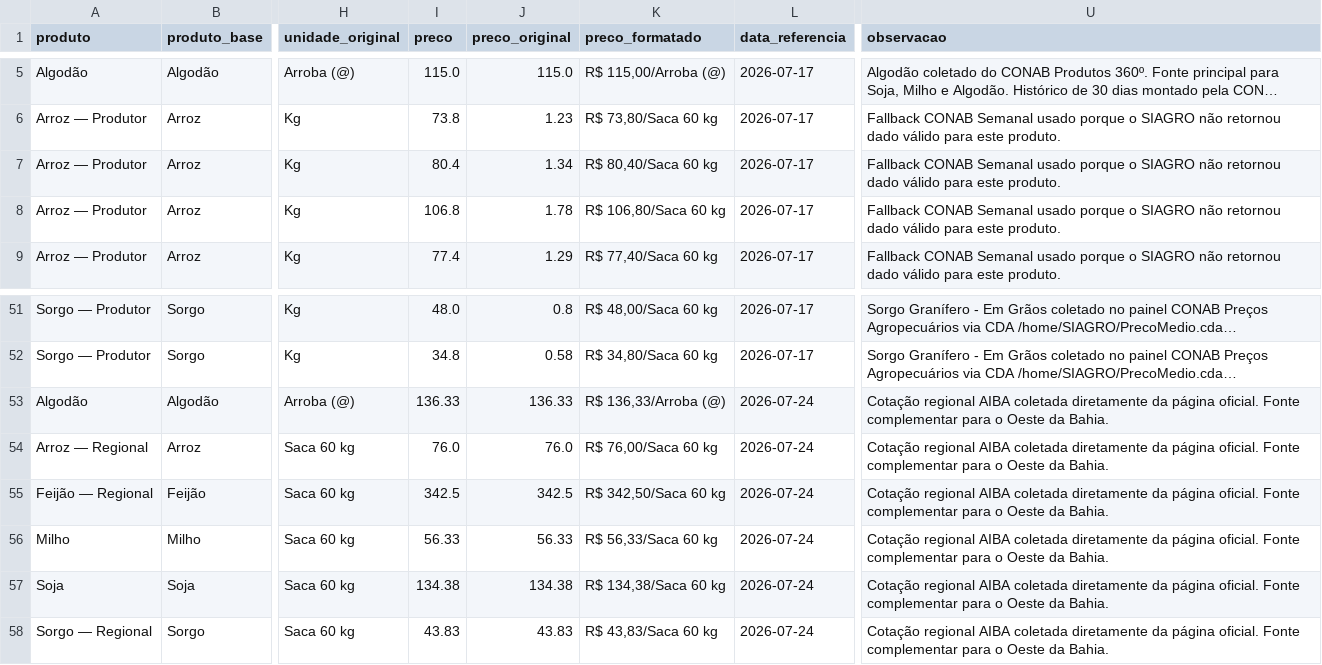
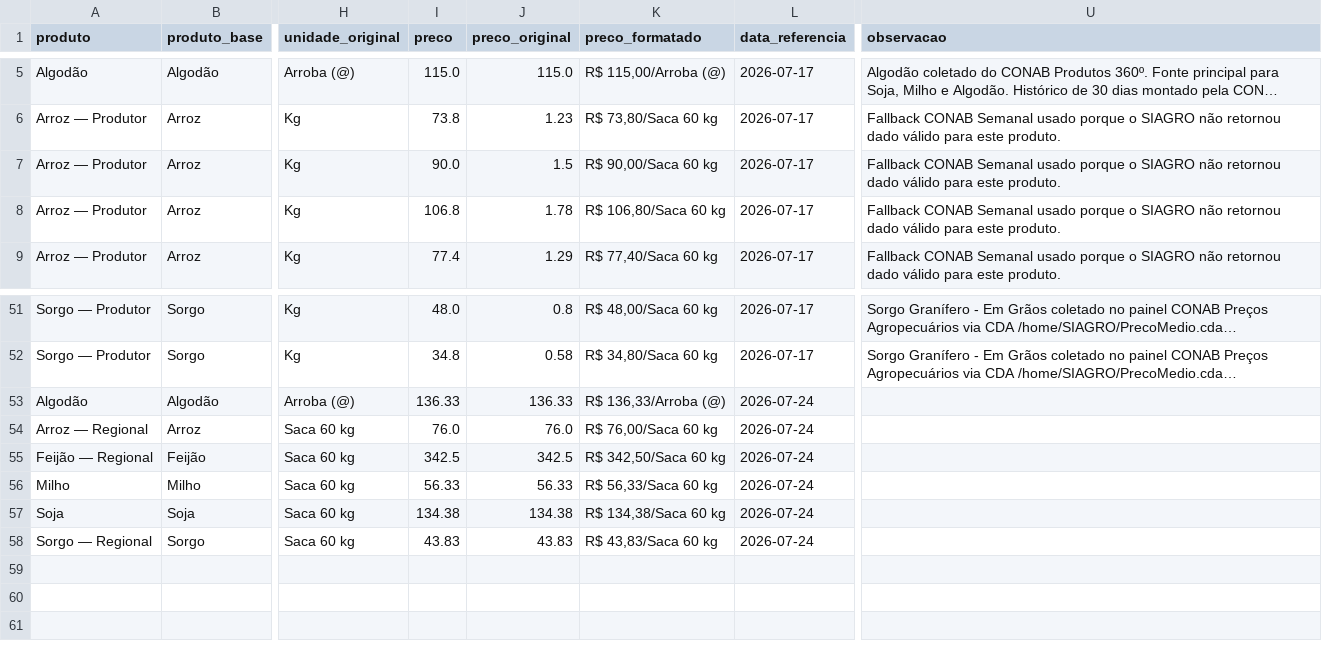
Before and after one commit to idocandido-dotcom/cotacoes, a CSV file: cotacoes/public/cotacoes_nordeste.csv, drawn as a sheet; only a part is shown, gaps mark what is left out; long unchanged cells end in …; the diff names each change by its address in the sheet, - before the commit and + after, or states it on an @@ line.

```diff
--- a/cotacoes/public/cotacoes_nordeste.csv
+++ b/cotacoes/public/cotacoes_nordeste.csv
-I7 (preco): 80.4
+I7 (preco): 90.0
-J7 (preco_original): 1.34
+J7 (preco_original): 1.5
-K7 (preco_formatado): R$ 80,40/Saca 60 kg
+K7 (preco_formatado): R$ 90,00/Saca 60 kg
-U53:U58 (observacao): Cotação regional AIBA coletada diretamente da página oficial. Fonte complementar para o Oeste da Bahia.
+U53:U58 (observacao): (empty)
```
Also changed, not shown: 5 other files.
